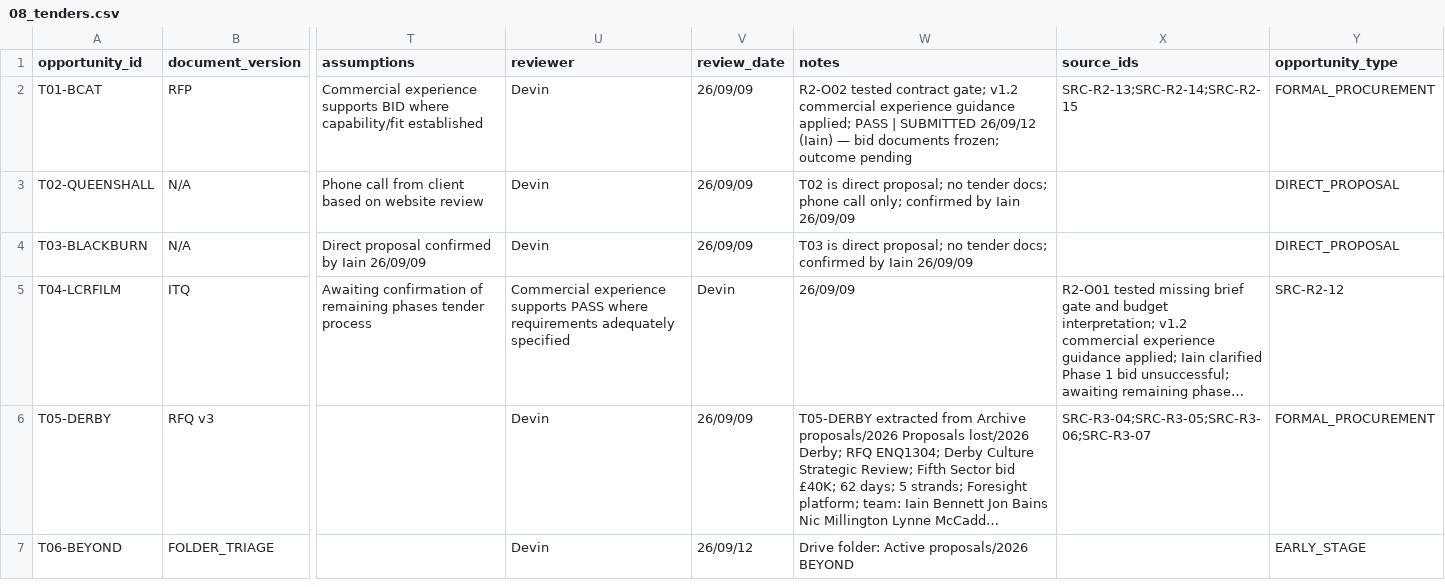
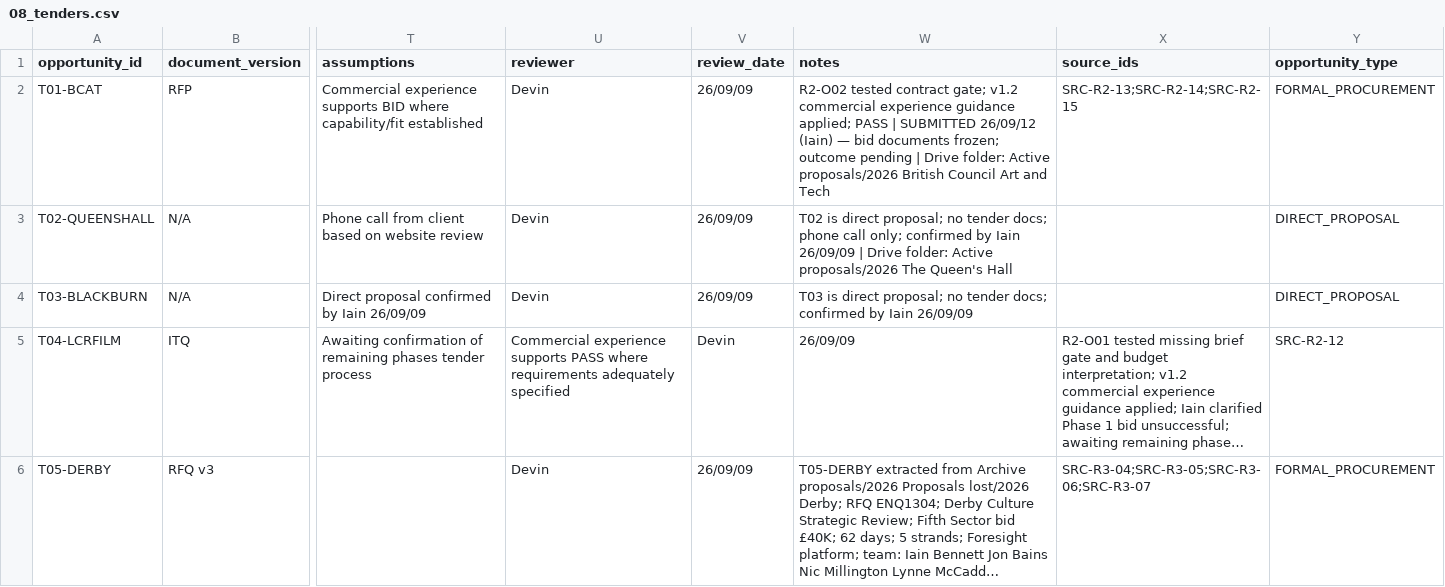
Before and after one commit to iainbe/ProjectClassifier, a CSV file: 08_tenders.csv, drawn as a sheet; only a part is shown, gaps mark what is left out; the shorter side is filled out with more unchanged rows; long unchanged cells end in …; the diff names each change by its address in the sheet, - before the commit and + after, or states it on an @@ line.

```diff
--- a/08_tenders.csv
+++ b/08_tenders.csv
-W2 (notes): …outcome pending
+W2 (notes): …outcome pending | Drive folder: Active proposals/2026 British Council Art and Tech
-W3 (notes): …Iain 26/09/09
+W3 (notes): …Iain 26/09/09 | Drive folder: Active proposals/2026 The Queen's Hall
```
Also changed, not shown: 10_review_history.csv, 6 other files.
